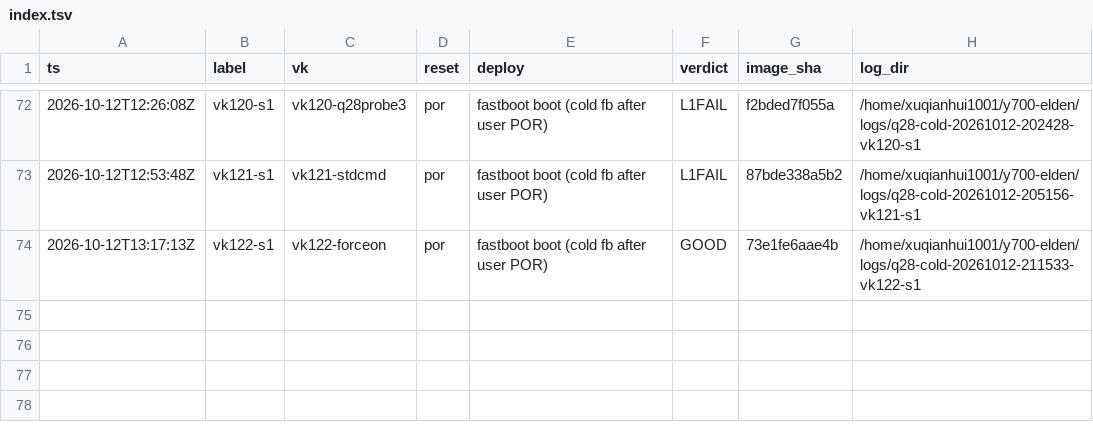
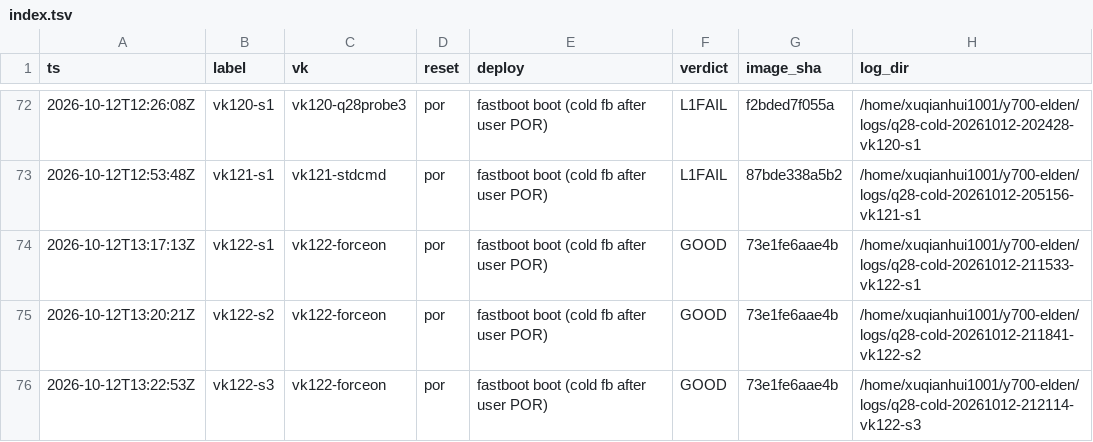
Before and after one commit to xiaquwan1001/lenovo-legion-y700-gen4-tb322fc-elden-linux, a TSV file: reports/trials/index.tsv, drawn as a sheet; only a part is shown, gaps mark what is left out.

Commit message:
q28: vk122 累计 3/3 GOOD（含健康发 DYN pclk 生命周期对照）

```diff
--- a/reports/trials/index.tsv
+++ b/reports/trials/index.tsv
@@ -74 +74,3 @@ ts	label	vk	reset	deploy	verdict	image_sha	log_dir
 2026-10-12T13:17:13Z	vk122-s1	vk122-forceon	por	fastboot boot (cold fb after user POR)	GOOD	73e1fe6aae4b	/home/xuqianhui1001/y700-elden/logs/q28-cold-20261012-211533-vk122-s1
+2026-10-12T13:20:21Z	vk122-s2	vk122-forceon	por	fastboot boot (cold fb after user POR)	GOOD	73e1fe6aae4b	/home/xuqianhui1001/y700-elden/logs/q28-cold-20261012-211841-vk122-s2
+2026-10-12T13:22:53Z	vk122-s3	vk122-forceon	por	fastboot boot (cold fb after user POR)	GOOD	73e1fe6aae4b	/home/xuqianhui1001/y700-elden/logs/q28-cold-20261012-212114-vk122-s3
```
Also changed, not shown: 3 other files.
